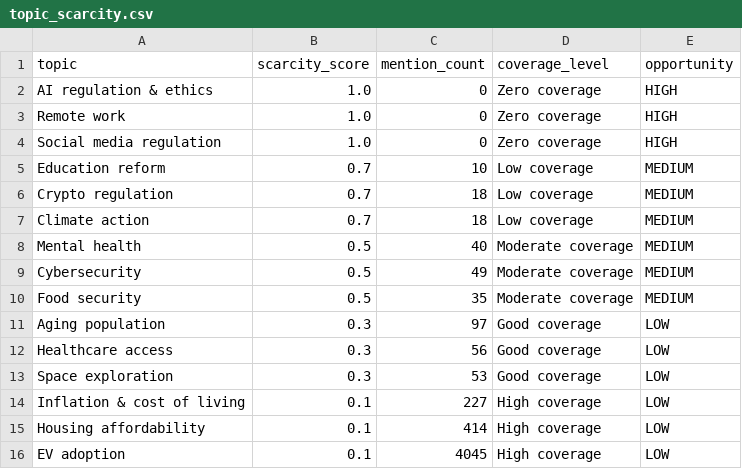
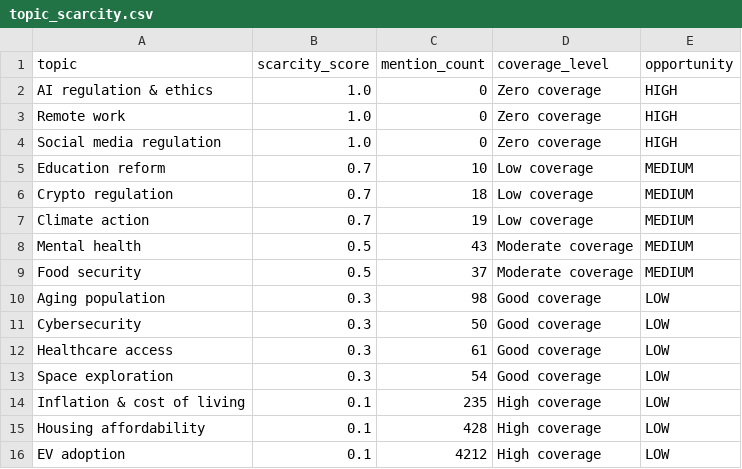
Before and after one commit to Chudetat/moodlight, a CSV file: topic_scarcity.csv, drawn as a sheet.

```diff
--- a/topic_scarcity.csv
+++ b/topic_scarcity.csv
@@ -6,11 +6,11 @@ Education reform,0.7,10,Low coverage,MEDIUM
 Crypto regulation,0.7,18,Low coverage,MEDIUM
-Climate action,0.7,18,Low coverage,MEDIUM
-Mental health,0.5,40,Moderate coverage,MEDIUM
-Cybersecurity,0.5,49,Moderate coverage,MEDIUM
-Food security,0.5,35,Moderate coverage,MEDIUM
-Aging population,0.3,97,Good coverage,LOW
-Healthcare access,0.3,56,Good coverage,LOW
-Space exploration,0.3,53,Good coverage,LOW
-Inflation & cost of living,0.1,227,High coverage,LOW
-Housing affordability,0.1,414,High coverage,LOW
-EV adoption,0.1,4045,High coverage,LOW
+Climate action,0.7,19,Low coverage,MEDIUM
+Mental health,0.5,43,Moderate coverage,MEDIUM
+Food security,0.5,37,Moderate coverage,MEDIUM
+Aging population,0.3,98,Good coverage,LOW
+Cybersecurity,0.3,50,Good coverage,LOW
+Healthcare access,0.3,61,Good coverage,LOW
+Space exploration,0.3,54,Good coverage,LOW
+Inflation & cost of living,0.1,235,High coverage,LOW
+Housing affordability,0.1,428,High coverage,LOW
+EV adoption,0.1,4212,High coverage,LOW
```
Also changed, not shown: markets.csv, news.csv, 5 other files.
